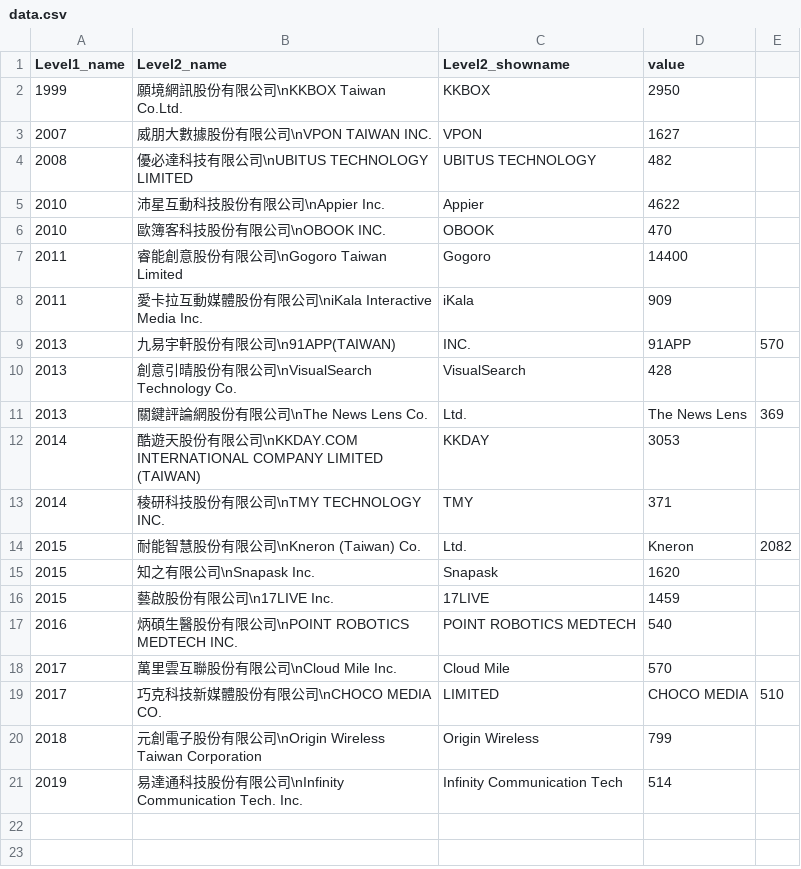
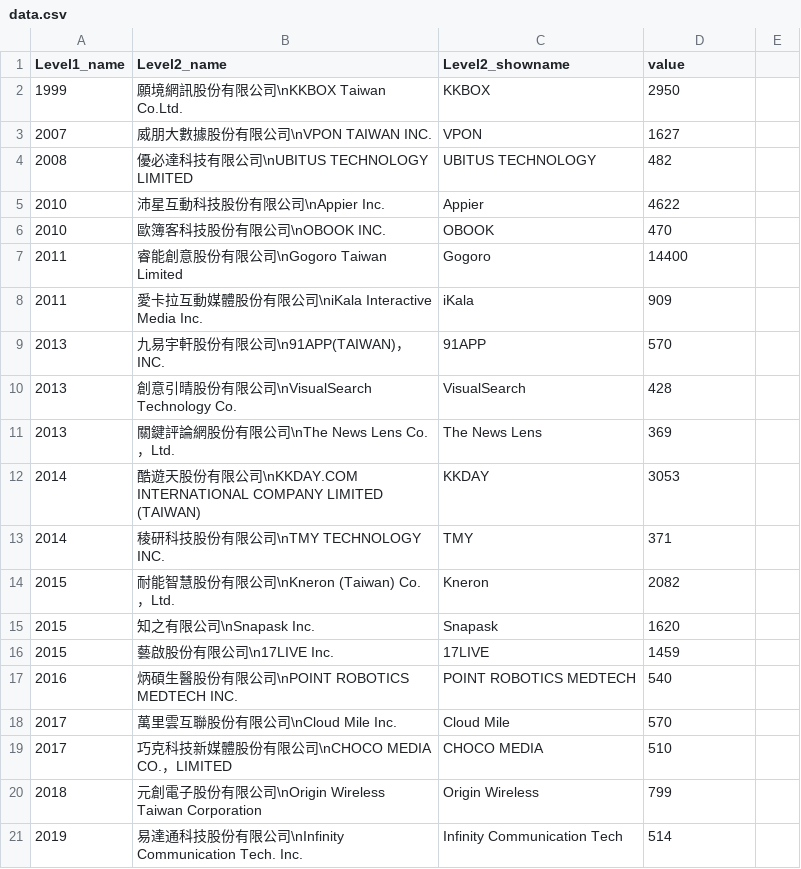
Before and after one commit to bohachu/cameo-motion-1213-1704, a CSV file: components/app-cameo-treemap/data/data.csv, drawn as a sheet; removed rows and columns are numbered as before the commit, all else as after; the diff names each change by its address in the sheet, - before the commit and + after, or states it on an @@ line.

```diff
--- a/components/app-cameo-treemap/data/data.csv
+++ b/components/app-cameo-treemap/data/data.csv
-row 9: 2013 | 九易宇軒股份有限公司\n91APP(TAIWAN) | INC. | 91APP | 570
+row 9: 2013 | 九易宇軒股份有限公司\n91APP(TAIWAN)，INC. | 91APP | 570
-row 11: 2013 | 關鍵評論網股份有限公司\nThe News Lens Co. | Ltd. | The News Lens | 369
+row 11: 2013 | 關鍵評論網股份有限公司\nThe News Lens Co.，Ltd. | The News Lens | 369
-row 14: 2015 | 耐能智慧股份有限公司\nKneron (Taiwan) Co. | Ltd. | Kneron | 2082
+row 14: 2015 | 耐能智慧股份有限公司\nKneron (Taiwan) Co.，Ltd. | Kneron | 2082
-row 19: 2017 | 巧克科技新媒體股份有限公司\nCHOCO MEDIA CO. | LIMITED | CHOCO MEDIA | 510
+row 19: 2017 | 巧克科技新媒體股份有限公司\nCHOCO MEDIA CO.，LIMITED | CHOCO MEDIA | 510
```
Also changed, not shown: 2 other files.
